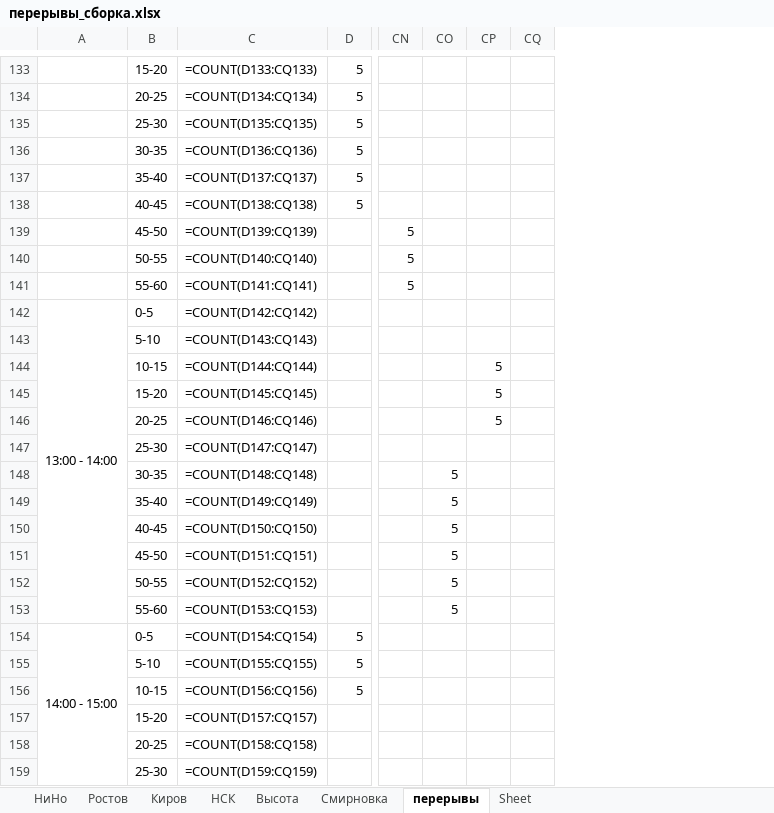
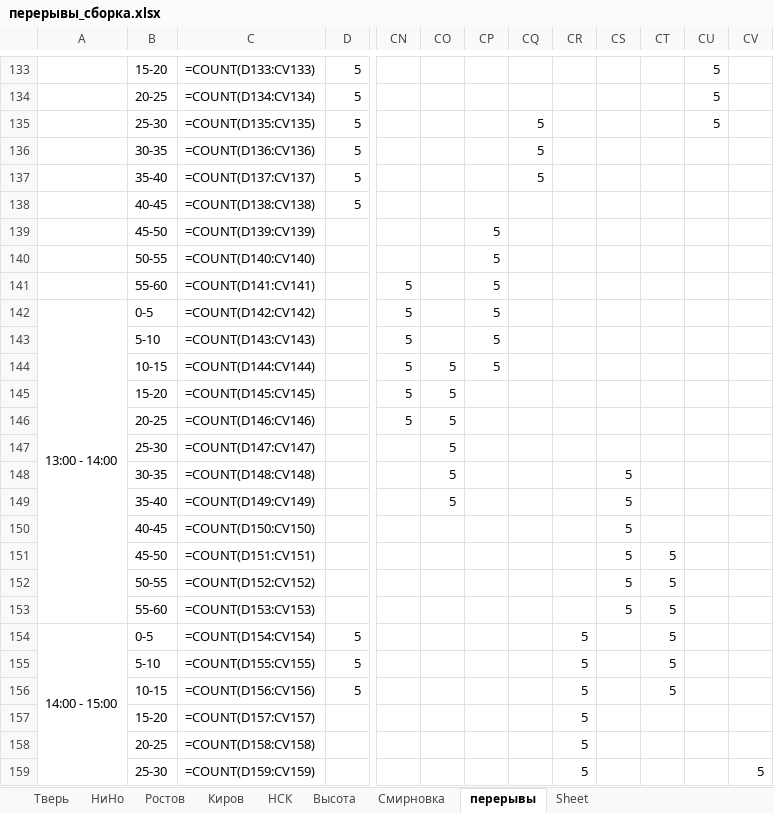
Before and after one commit to YuGo2021/pereriv, an Excel workbook: перерывы_сборка.xlsx, sheet перерывы, drawn as a sheet; only a part is shown, gaps mark what is left out; values as stored, in another font and other column widths than the file's, no cell formats; formulas without a stored value are shown as written; removed rows and columns are numbered as before the commit, all else as after; the diff covers the shown part only; the diff names each change by its address in the sheet, - before the commit and + after, or states it on an @@ line.

```diff
--- a/перерывы_сборка.xlsx (sheet перерывы)
+++ b/перерывы_сборка.xlsx (sheet перерывы)
+sheet tab: Тверь
-column C, rows 133-159: =COUNT(D133:CQ133) | =COUNT(D134:CQ134) | =COUNT(D135:CQ135) | =COUNT(D136:CQ136) | =COUNT(D137:CQ137) | =COUNT(D138:CQ138) | =COUNT(D139:CQ139) | =COUNT(D140:CQ140) | =COUNT(D141:CQ141) | =COUNT(D142:CQ142) | =COUNT(D143:CQ143) | =COUNT(D144:CQ144) | =COUNT(D145:CQ145) | =COUNT(D146:CQ146) | =COUNT(D147:CQ147) | =COUNT(D148:CQ148) | =COUNT(D149:CQ149) | =COUNT(D150:CQ150) | =COUNT(D151:CQ151) | =COUNT(D152:CQ152) | =COUNT(D153:CQ153) | =COUNT(D154:CQ154) | =COUNT(D155:CQ155) | =COUNT(D156:CQ156) | =COUNT(D157:CQ157) | =COUNT(D158:CQ158) | =COUNT(D159:CQ159)
+column C, rows 133-159: =COUNT(D133:CV133) | =COUNT(D134:CV134) | =COUNT(D135:CV135) | =COUNT(D136:CV136) | =COUNT(D137:CV137) | =COUNT(D138:CV138) | =COUNT(D139:CV139) | =COUNT(D140:CV140) | =COUNT(D141:CV141) | =COUNT(D142:CV142) | =COUNT(D143:CV143) | =COUNT(D144:CV144) | =COUNT(D145:CV145) | =COUNT(D146:CV146) | =COUNT(D147:CV147) | =COUNT(D148:CV148) | =COUNT(D149:CV149) | =COUNT(D150:CV150) | =COUNT(D151:CV151) | =COUNT(D152:CV152) | =COUNT(D153:CV153) | =COUNT(D154:CV154) | =COUNT(D155:CV155) | =COUNT(D156:CV156) | =COUNT(D157:CV157) | =COUNT(D158:CV158) | =COUNT(D159:CV159)
+column CR, rows 154-159: all 5
+column CS, rows 148-153: all 5
+column CT, rows 151-156: all 5
+column CU, rows 133-135: all 5
+column CV, row 159: 5
-CQ135:CQ137: (empty)
+CQ135:CQ137: 5
-CN139:CN140: 5
+CN139:CN140: (empty)
-CP139:CP143: (empty)
+CP139:CP143: 5
-CN142:CN146: (empty)
+CN142:CN146: 5
-CO144:CO147: (empty)
+CO144:CO147: 5
-CP145:CP146: 5
+CP145:CP146: (empty)
-CO150:CO153: 5
+CO150:CO153: (empty)
```
Also changed, not shown: 80 edited cells elsewhere in this sheet, sheet Высота, sheet НиНо, sheet Киров, sheet НСК, sheet Ростов, cell formats, Нижний Новгород.xlsx, 22 other files.
